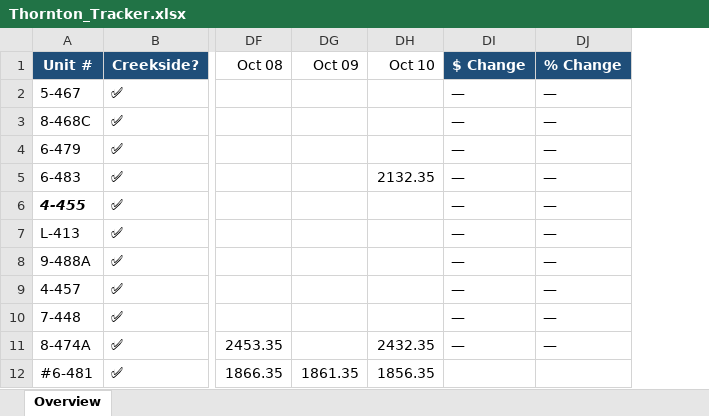
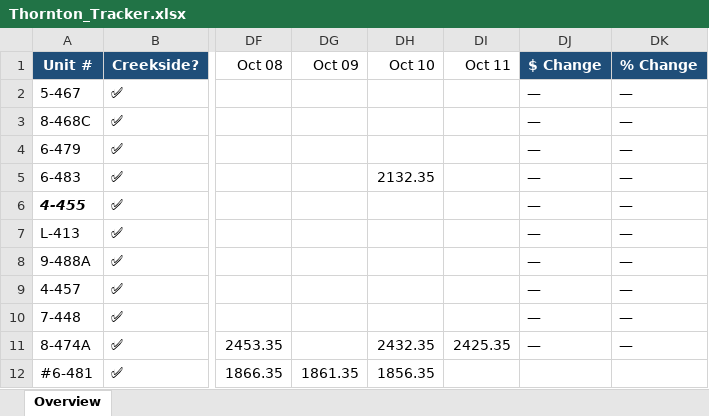
Before and after one commit to hollakoala/thornton-tracker, an Excel workbook: data/Thornton_Tracker.xlsx, sheet Overview, drawn as a sheet; only a part is shown, gaps mark what is left out; values as stored, in another font and other column widths than the file's, no borders; the diff names each change by its address in the sheet, - before the commit and + after, or states it on an @@ line.

```diff
--- a/data/Thornton_Tracker.xlsx (sheet Overview)
+++ b/data/Thornton_Tracker.xlsx (sheet Overview)
+column DI, rows 1-11: Oct 11 |  |  |  |  |  |  |  |  |  | 2425.35
```
Also changed, not shown: 2 other files.
